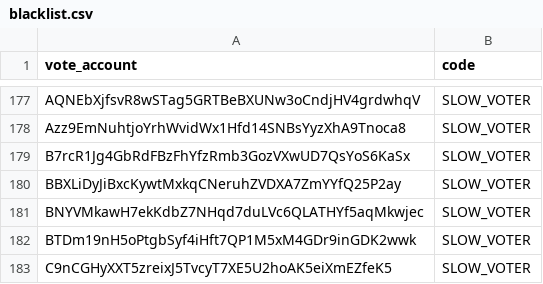
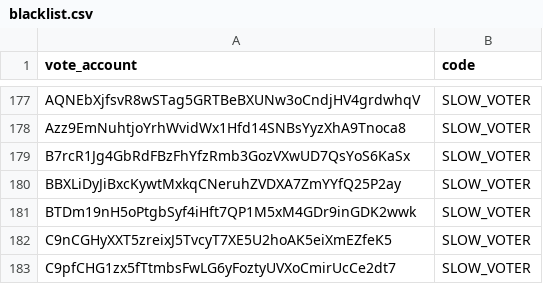
Before and after one commit to marinade-finance/delegation-strategy-2, a CSV file: blacklist.csv, drawn as a sheet; only a part is shown, gaps mark what is left out; the shorter side is filled out with more unchanged rows.

Commit message:
Update blacklist.csv

```diff
--- a/blacklist.csv
+++ b/blacklist.csv
@@ -180,3 +180,2 @@ B7rcR1Jg4GbRdFBzFhYfzRmb3GozVXwUD7QsYoS6KaSx,SLOW_VOTER
 BBXLiDyJiBxcKywtMxkqCNeruhZVDXA7ZmYYfQ25P2ay,SLOW_VOTER
-BNYVMkawH7ekKdbZ7NHqd7duLVc6QLATHYf5aqMkwjec,SLOW_VOTER
 BTDm19nH5oPtgbSyf4iHft7QP1M5xM4GDr9inGDK2wwk,SLOW_VOTER
```
